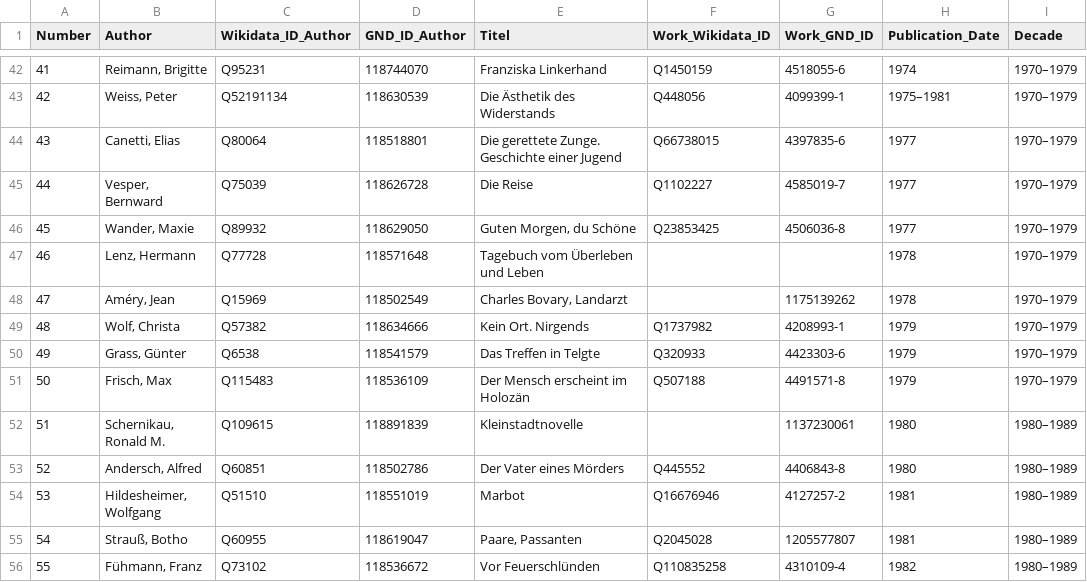
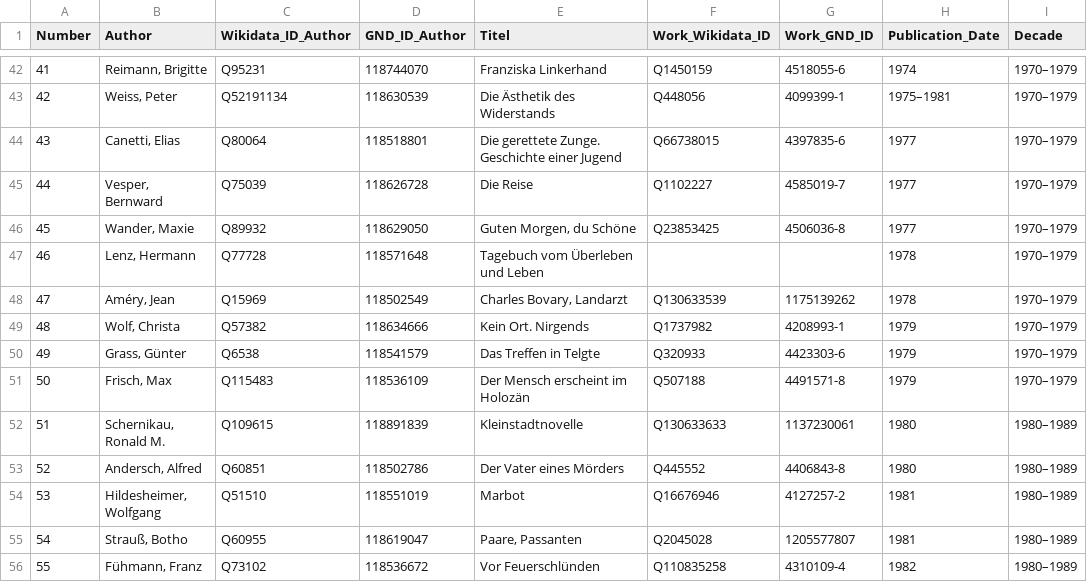
Before and after one commit to temporal-communities/spiegel-canon, a TSV file: SpiegelKanon.tsv, drawn as a sheet; only a part is shown, gaps mark what is left out.

Commit message:
add Wikidata IDs

```diff
--- a/SpiegelKanon.tsv
+++ b/SpiegelKanon.tsv
@@ -47,3 +47,3 @@ Number	Author	Wikidata_ID_Author	GND_ID_Author	Titel	Work_Wikidata_ID	Work_GND_I
 46	Lenz, Hermann	Q77728	118571648	Tagebuch vom Überleben und Leben			1978	1970–1979
-47	Améry, Jean	Q15969	118502549	Charles Bovary, Landarzt		1175139262	1978	1970–1979
+47	Améry, Jean	Q15969	118502549	Charles Bovary, Landarzt	Q130633539	1175139262	1978	1970–1979
 48	Wolf, Christa	Q57382	118634666	Kein Ort. Nirgends	Q1737982	4208993-1	1979	1970–1979
@@ -51,3 +51,3 @@ Number	Author	Wikidata_ID_Author	GND_ID_Author	Titel	Work_Wikidata_ID	Work_GND_I
 50	Frisch, Max	Q115483	118536109	Der Mensch erscheint im Holozän	Q507188	4491571-8	1979	1970–1979
-51	Schernikau, Ronald M.	Q109615	118891839	Kleinstadtnovelle		1137230061	1980	1980–1989
+51	Schernikau, Ronald M.	Q109615	118891839	Kleinstadtnovelle	Q130633633	1137230061	1980	1980–1989
 52	Andersch, Alfred	Q60851	118502786	Der Vater eines Mörders	Q445552	4406843-8	1980	1980–1989
```
